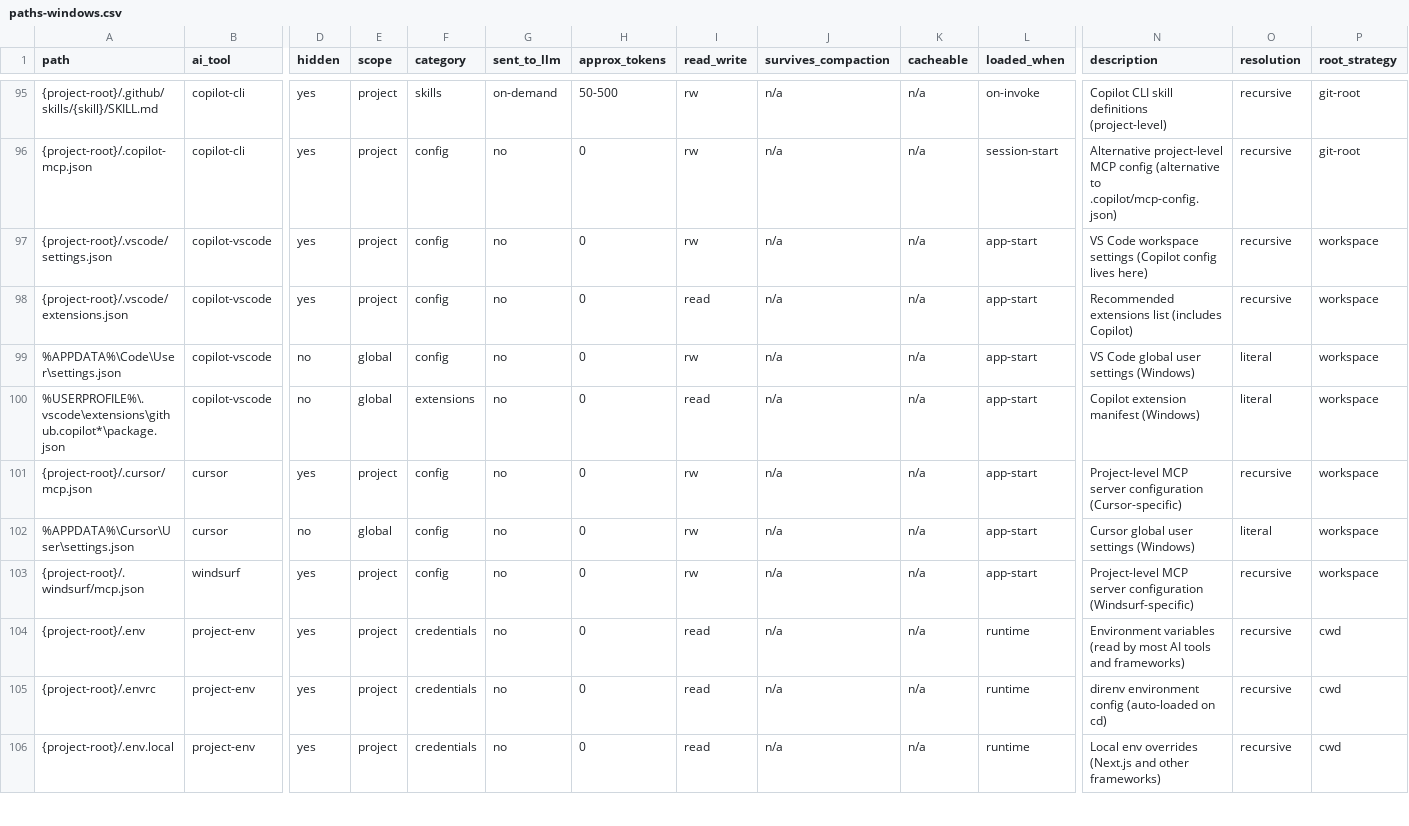
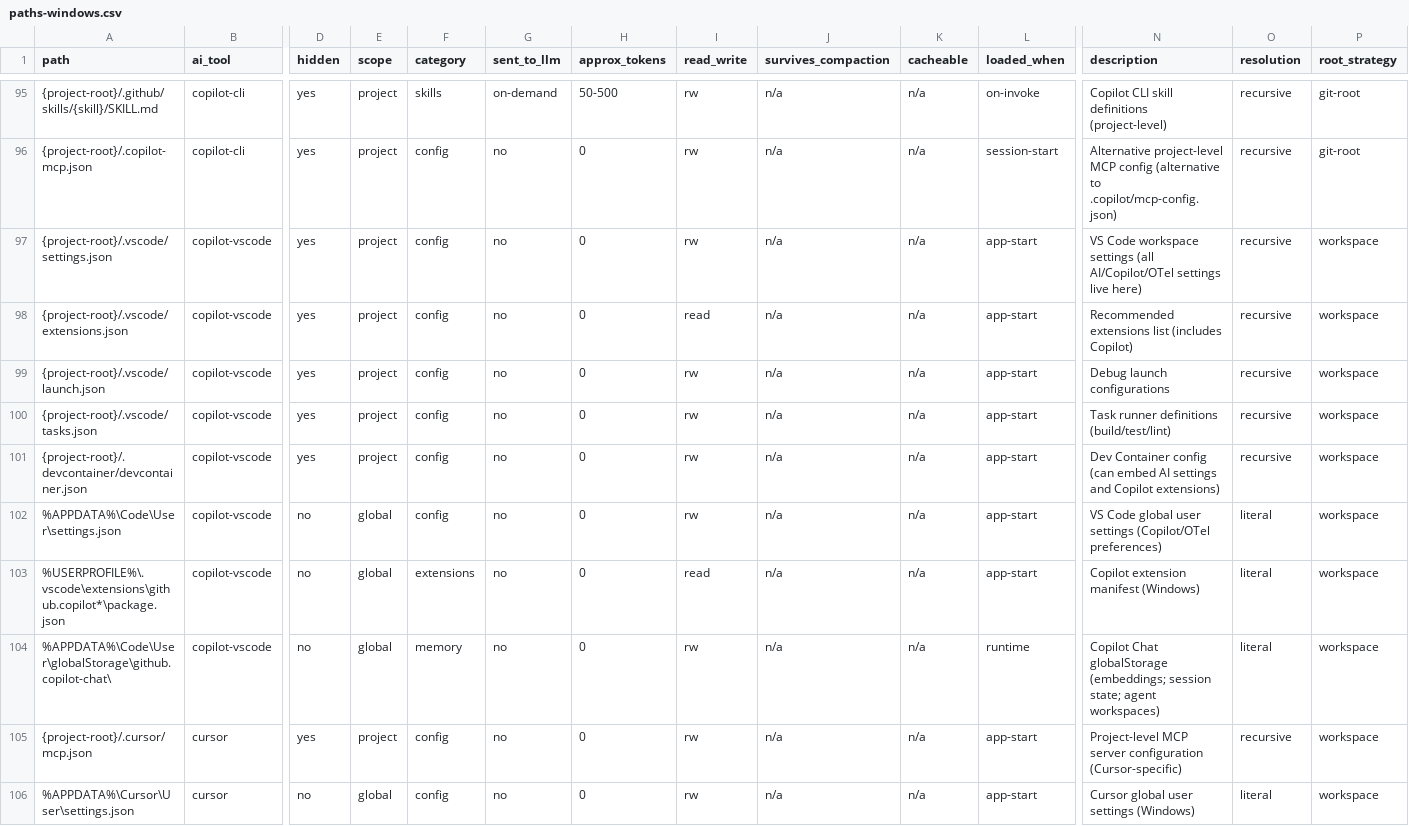
Before and after one commit to zvi-code/aictl, a CSV file: aictl/data/paths-windows.csv, drawn as a sheet; only a part is shown, gaps mark what is left out; the shorter side is filled out with more unchanged rows; addresses are those after the commit; rows hold the shown columns only; the diff names each change by its address in the sheet, - before the commit and + after, or states it on an @@ line.

```diff
--- a/aictl/data/paths-windows.csv
+++ b/aictl/data/paths-windows.csv
-N97 (description): …workspace settings (Copilot config lives here)
+N97 (description): …workspace settings (all AI/Copilot/OTel settings live here)
+row 99: {project-root}/.vscode/launch.json | copilot-vscode | yes | project | config | no | 0 | rw | n/a | n/a | app-start | Debug launch configurations | recursive | workspace
+row 100: {project-root}/.vscode/tasks.json | copilot-vscode | yes | project | config | no | 0 | rw | n/a | n/a | app-start | Task runner definitions (build/test/lint) | recursive | workspace
+row 101: {project-root}/.devcontainer/devcontainer.json | copilot-vscode | yes | project | config | no | 0 | rw | n/a | n/a | app-start | Dev Container config (can embed AI settings and Copilot extensions) | recursive | workspace
-N102 (description): …user settings (Windows)
+N102 (description): …user settings (Copilot/OTel preferences)
+row 104: %APPDATA%\Code\User\globalStorage\github.copilot-chat\ | copilot-vscode | no | global | memory | no | 0 | rw | n/a | n/a | runtime | Copilot Chat globalStorage (embeddings; session state; agent workspaces) | literal | workspace
```
Also changed, not shown: aictl/data/paths-unix.csv, next-phase/ai-tools-paths-all.csv, 4 other files.
